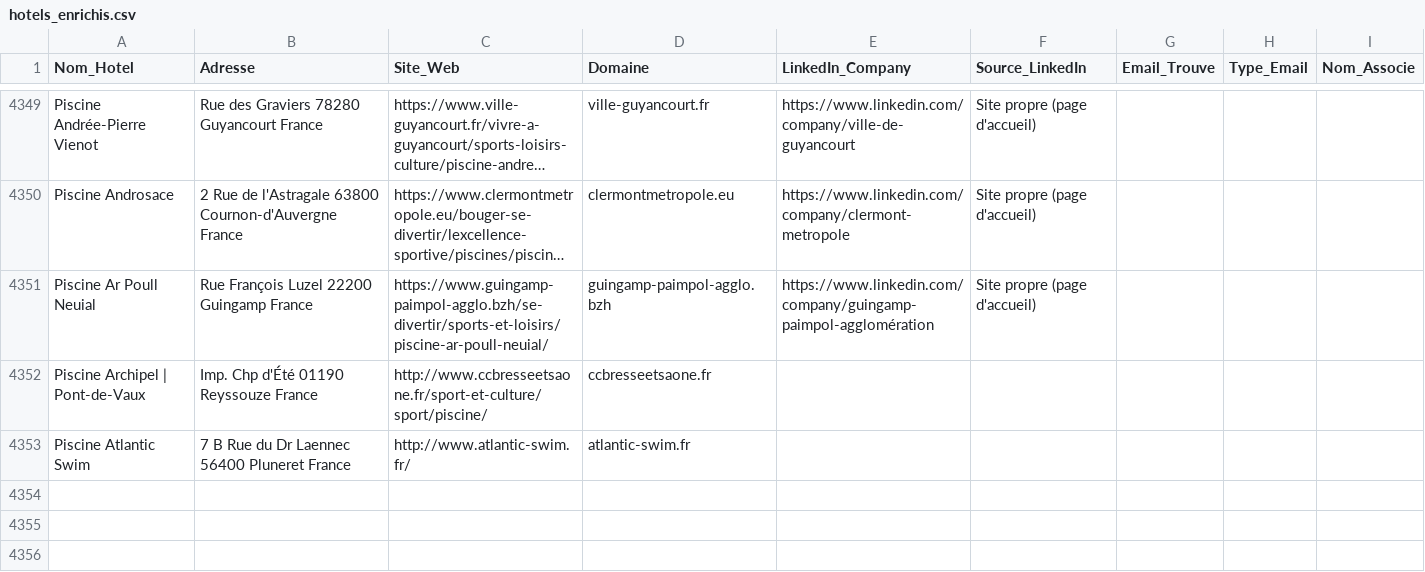
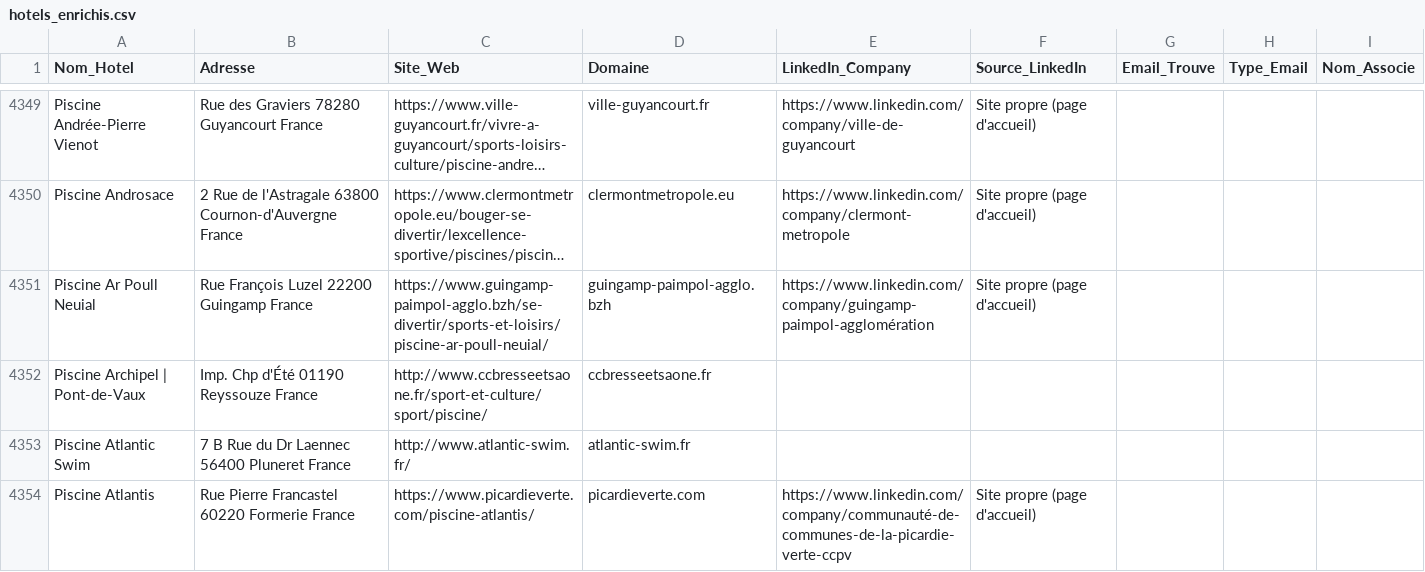
Before and after one commit to tsimokaza01-source/URL-2, a CSV file: hotels_enrichis.csv, drawn as a sheet; only a part is shown, gaps mark what is left out; long unchanged cells end in ….

```diff
--- a/hotels_enrichis.csv
+++ b/hotels_enrichis.csv
@@ -4353 +4353,2 @@ Piscine Archipel | Pont-de-Vaux,Imp. Chp d'Été 01190 Reyssouze France,http://w
 Piscine Atlantic Swim,7 B Rue du Dr Laennec 56400 Pluneret France,http://www.atlantic-swim.fr/,atlantic-swim.fr,,,,,
+Piscine Atlantis,Rue Pierre Francastel 60220 Formerie France,https://www.picardieverte.com/piscine-atlantis/,picardieverte.com,https://www.linkedin.com/company/communauté-de-communes-de-la-picardie-verte-ccpv,Site propre (page d'accueil),,,
```
Also changed, not shown: liste_hotels.csv.
